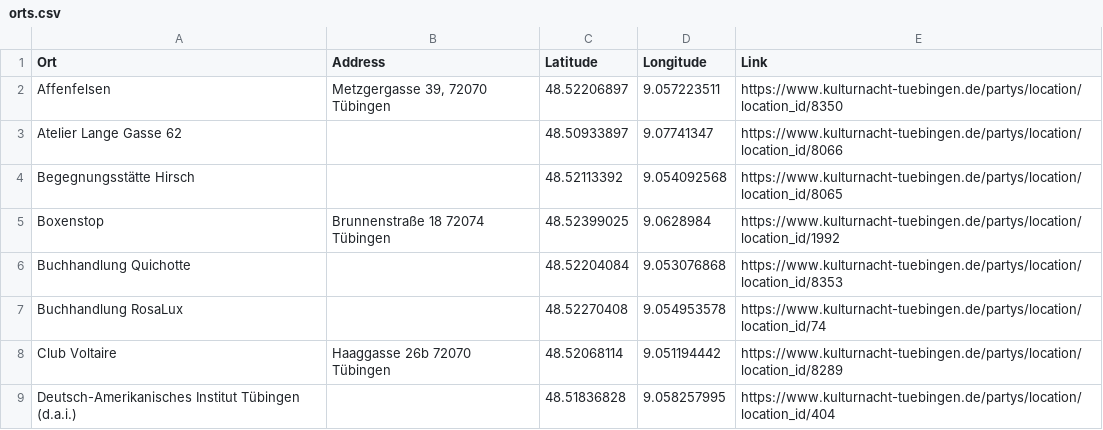
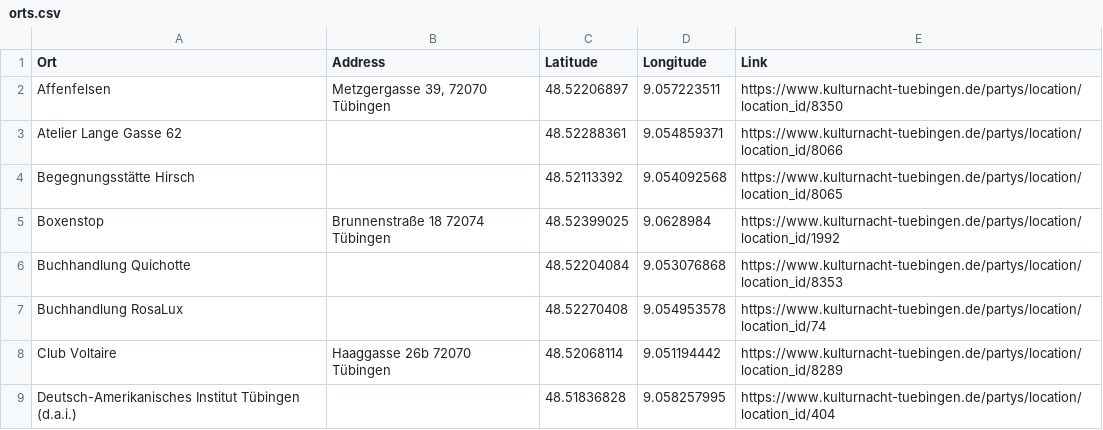
Before and after one commit to gokcergun/kulturnacht_karte, a CSV file: Data/orts.csv, drawn as a sheet; only a part is shown.

Commit message:
Update orts.csv

```diff
--- a/Data/orts.csv
+++ b/Data/orts.csv
@@ -2,3 +2,3 @@ Ort,Address,Latitude,Longitude,Link
 Affenfelsen,"Metzgergasse 39, 72070 Tübingen",48.52206897,9.057223511,https://www.kulturnacht-tuebingen.de/partys/location/location_id/8350
-Atelier Lange Gasse 62,,48.50933897,9.07741347,https://www.kulturnacht-tuebingen.de/partys/location/location_id/8066
+Atelier Lange Gasse 62,,48.52288361,9.054859371,https://www.kulturnacht-tuebingen.de/partys/location/location_id/8066
 Begegnungsstätte Hirsch,,48.52113392,9.054092568,https://www.kulturnacht-tuebingen.de/partys/location/location_id/8065
```
